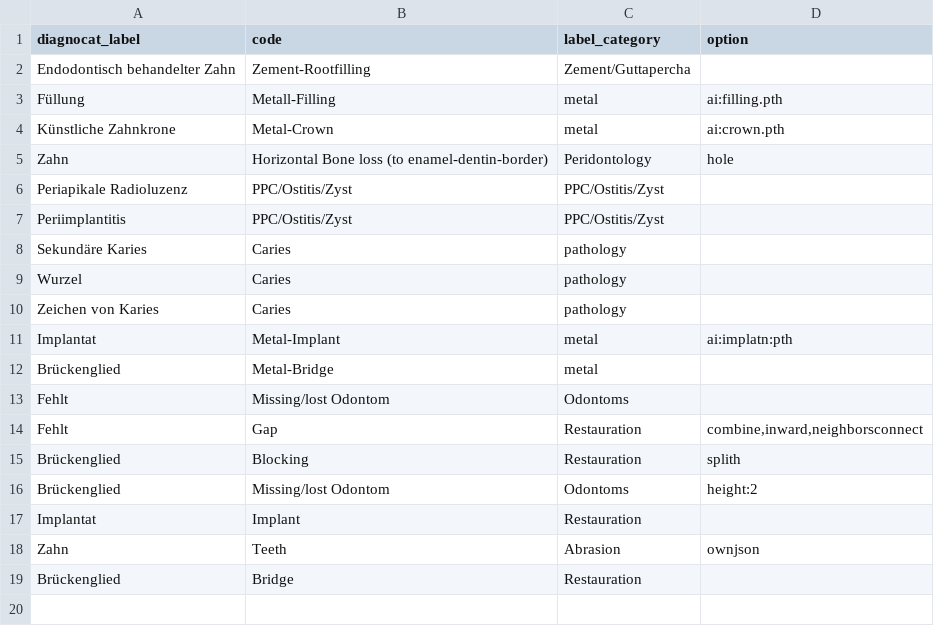
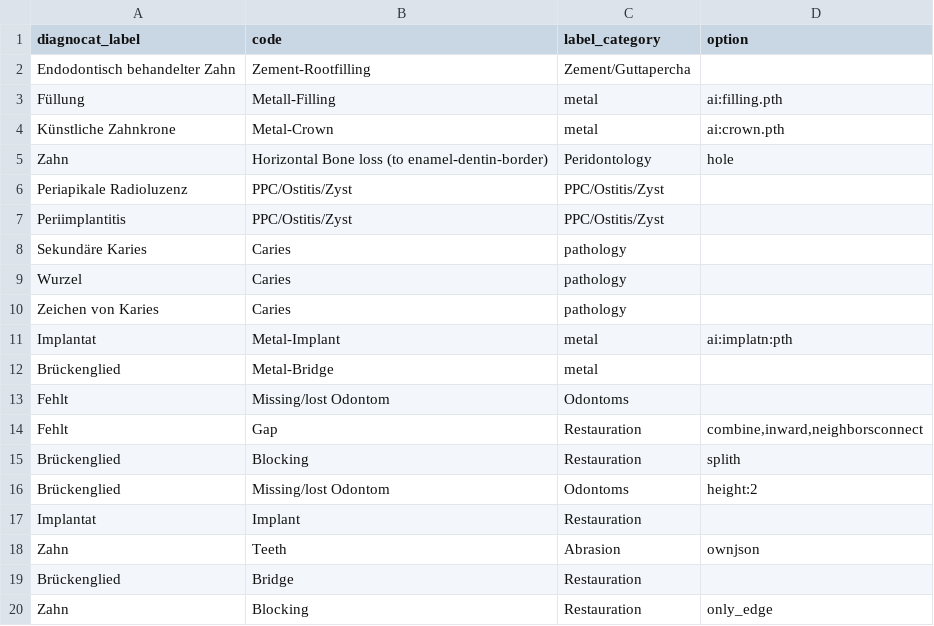
Before and after one commit to Schlutzkrapfen/Dignocat-to-LabelStudio-Converter, a CSV file: label_mapping.csv, drawn as a sheet; the diff names each change by its address in the sheet, - before the commit and + after, or states it on an @@ line.

Commit message:
added a _ to options and started working on only_edge

```diff
--- a/label_mapping.csv
+++ b/label_mapping.csv
+row 20: Zahn | Blocking | Restauration | only_edge
```
Also changed, not shown: 3 other files.
